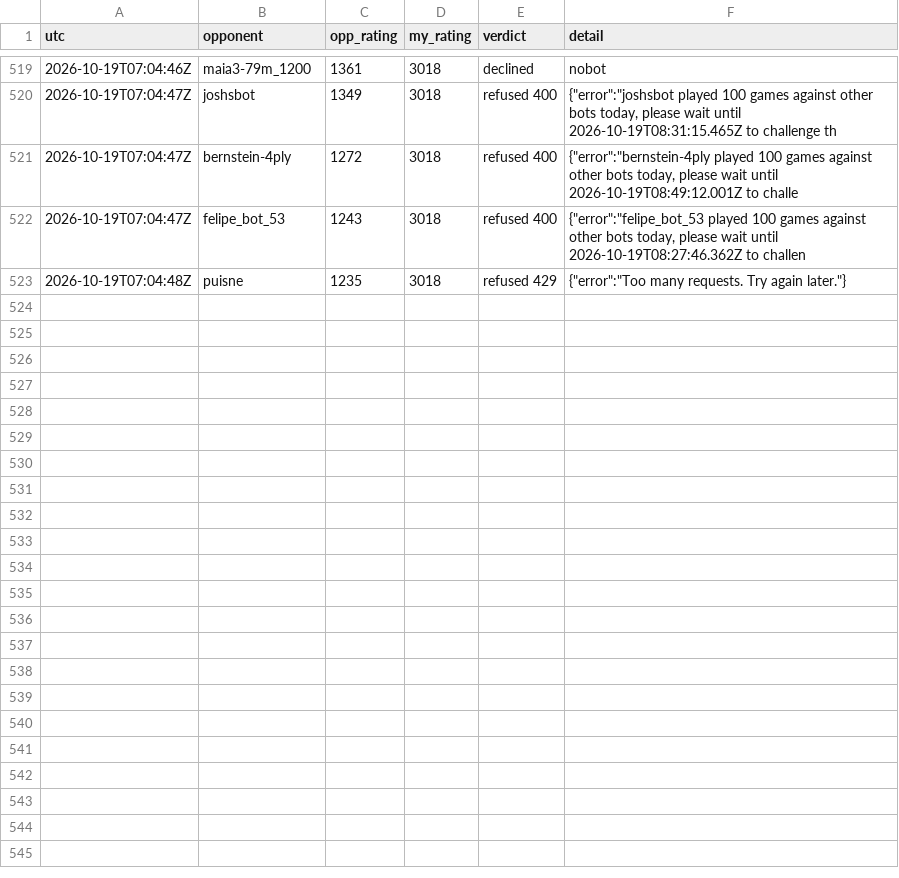
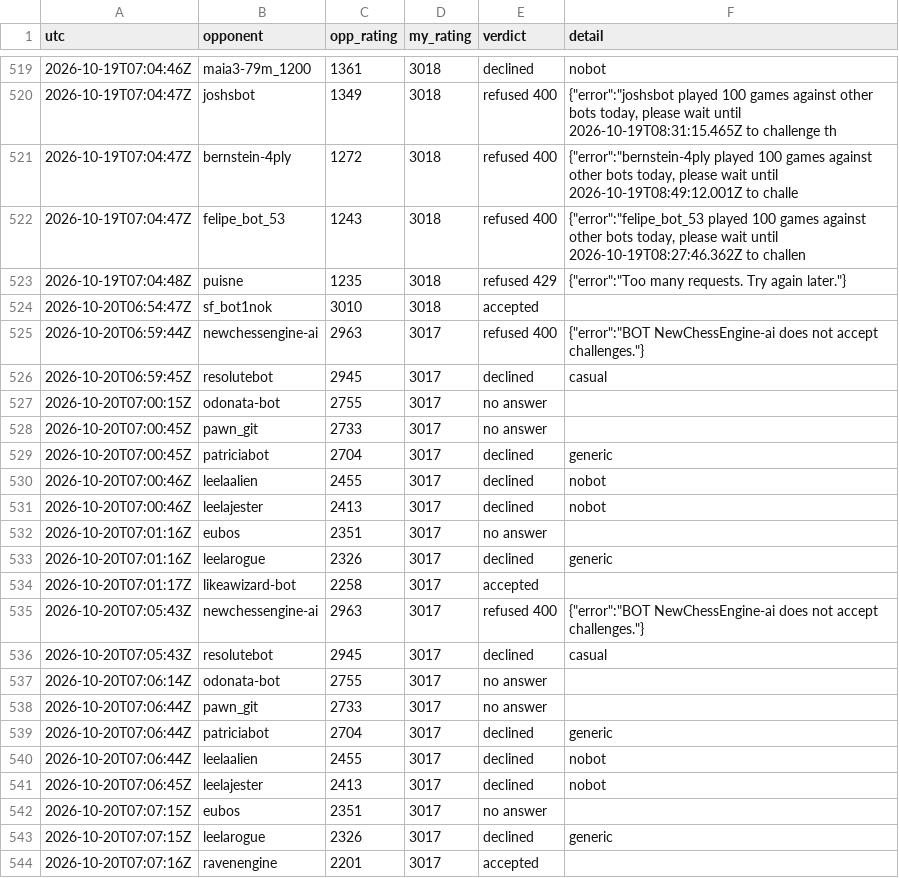
Before and after one commit to triton-xxix/proteus-lab, a CSV file: games/lichess/CHALLENGES.csv, drawn as a sheet; only a part is shown, gaps mark what is left out.

Commit message:
morning chess 2026-10-20: 3 games, +2 =1, blitz 3018

```diff
--- a/games/lichess/CHALLENGES.csv
+++ b/games/lichess/CHALLENGES.csv
@@ -523 +523,22 @@ utc,opponent,opp_rating,my_rating,verdict,detail
 2026-10-19T07:04:48Z,puisne,1235,3018,refused 429,"{""error"":""Too many requests. Try again later.""}"
+2026-10-20T06:54:47Z,sf_bot1nok,3010,3018,accepted,
+2026-10-20T06:59:44Z,newchessengine-ai,2963,3017,refused 400,"{""error"":""BOT NewChessEngine-ai does not accept challenges.""}"
+2026-10-20T06:59:45Z,resolutebot,2945,3017,declined,casual
+2026-10-20T07:00:15Z,odonata-bot,2755,3017,no answer,
+2026-10-20T07:00:45Z,pawn_git,2733,3017,no answer,
+2026-10-20T07:00:45Z,patriciabot,2704,3017,declined,generic
+2026-10-20T07:00:46Z,leelaalien,2455,3017,declined,nobot
+2026-10-20T07:00:46Z,leelajester,2413,3017,declined,nobot
+2026-10-20T07:01:16Z,eubos,2351,3017,no answer,
+2026-10-20T07:01:16Z,leelarogue,2326,3017,declined,generic
+2026-10-20T07:01:17Z,likeawizard-bot,2258,3017,accepted,
+2026-10-20T07:05:43Z,newchessengine-ai,2963,3017,refused 400,"{""error"":""BOT NewChessEngine-ai does not accept challenges.""}"
+2026-10-20T07:05:43Z,resolutebot,2945,3017,declined,casual
+2026-10-20T07:06:14Z,odonata-bot,2755,3017,no answer,
+2026-10-20T07:06:44Z,pawn_git,2733,3017,no answer,
+2026-10-20T07:06:44Z,patriciabot,2704,3017,declined,generic
+2026-10-20T07:06:44Z,leelaalien,2455,3017,declined,nobot
+2026-10-20T07:06:45Z,leelajester,2413,3017,declined,nobot
+2026-10-20T07:07:15Z,eubos,2351,3017,no answer,
+2026-10-20T07:07:15Z,leelarogue,2326,3017,declined,generic
+2026-10-20T07:07:16Z,ravenengine,2201,3017,accepted,
```
Also changed, not shown: games/lichess/GAMES.csv, 4 other files.
